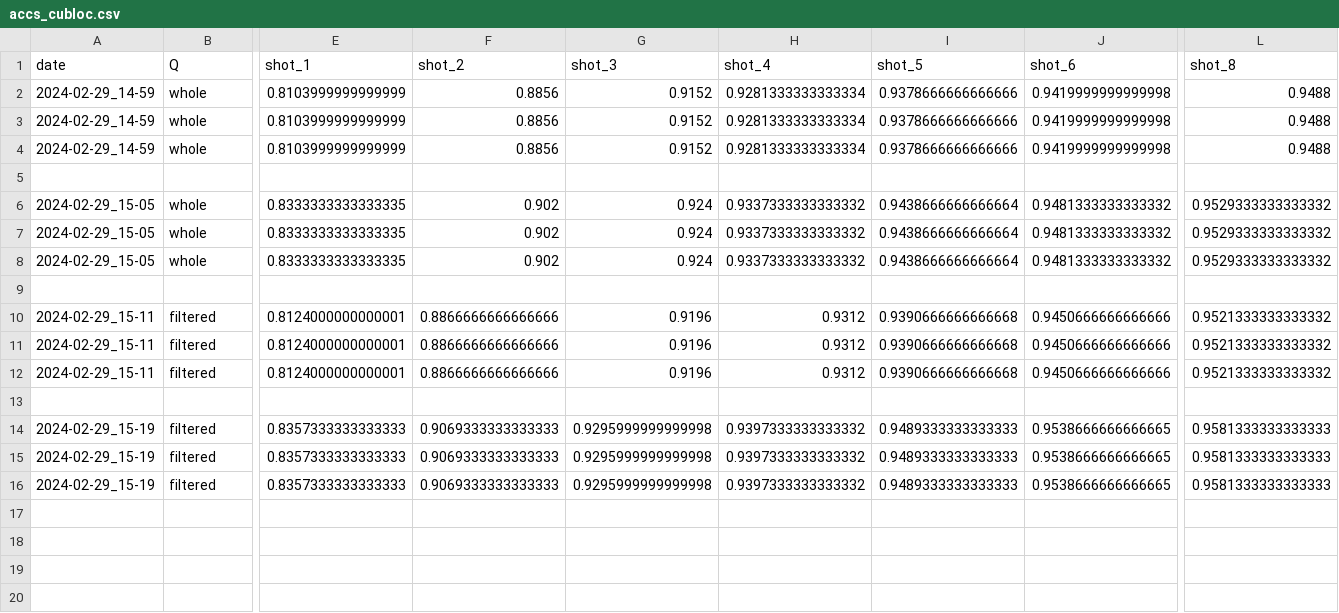
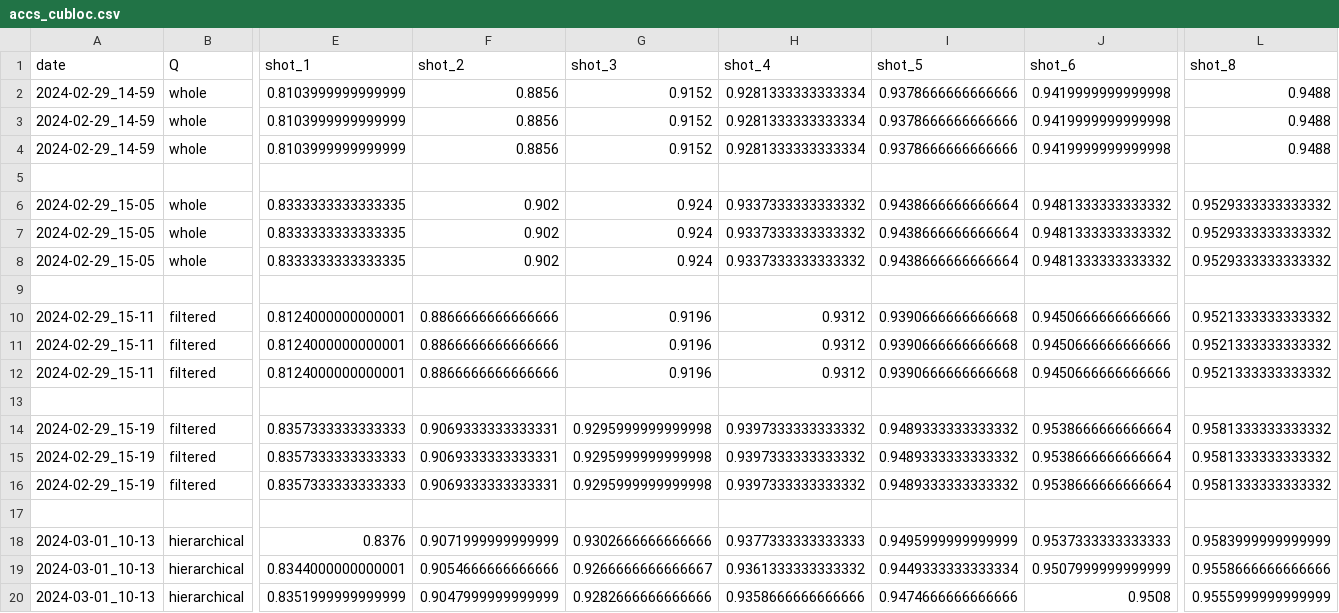
Before and after one commit to lin-frederic/ProCom, a CSV file: results1/accs_cubloc.csv, drawn as a sheet; only a part is shown, gaps mark what is left out; rows hold the shown columns only; the diff names each change by its address in the sheet, - before the commit and + after, or states it on an @@ line.

Commit message:
add hiera results on cub and pvoc

```diff
--- a/results1/accs_cubloc.csv
+++ b/results1/accs_cubloc.csv
-F14:F16 (shot_2): 0.9069333333333333
+F14:F16 (shot_2): 0.9069333333333331
-I14:I16 (shot_5): 0.9489333333333333
+I14:I16 (shot_5): 0.9489333333333332
-J14:J16 (shot_6): 0.9538666666666665
+J14:J16 (shot_6): 0.9538666666666664
-L14:L16 (shot_8): 0.9581333333333333
+L14:L16 (shot_8): 0.9581333333333332
+row 17: (empty)
+row 18: 2024-03-01_10-13 | hierarchical | 0.8376 | 0.9071999999999999 | 0.9302666666666666 | 0.9377333333333333 | 0.9495999999999999 | 0.9537333333333333 | 0.9583999999999999
+row 19: 2024-03-01_10-13 | hierarchical | 0.8344000000000001 | 0.9054666666666666 | 0.9266666666666667 | 0.9361333333333332 | 0.9449333333333334 | 0.9507999999999999 | 0.9558666666666666
+row 20: 2024-03-01_10-13 | hierarchical | 0.8351999999999999 | 0.9047999999999999 | 0.9282666666666666 | 0.9358666666666666 | 0.9474666666666666 | 0.9508 | 0.9555999999999999
```
Also changed, not shown: results1/accs_imagenetloc.csv, 1 other file.
